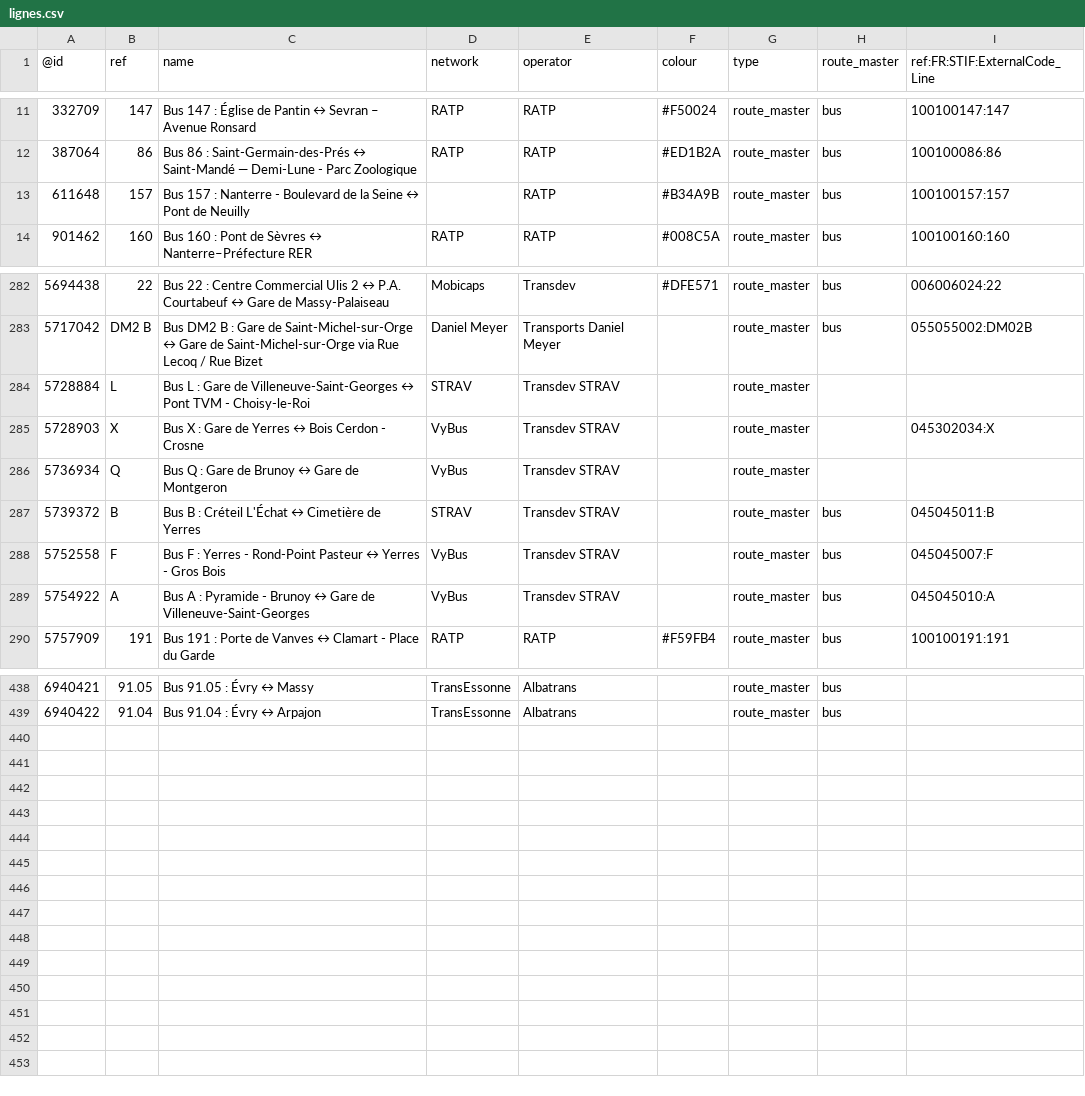
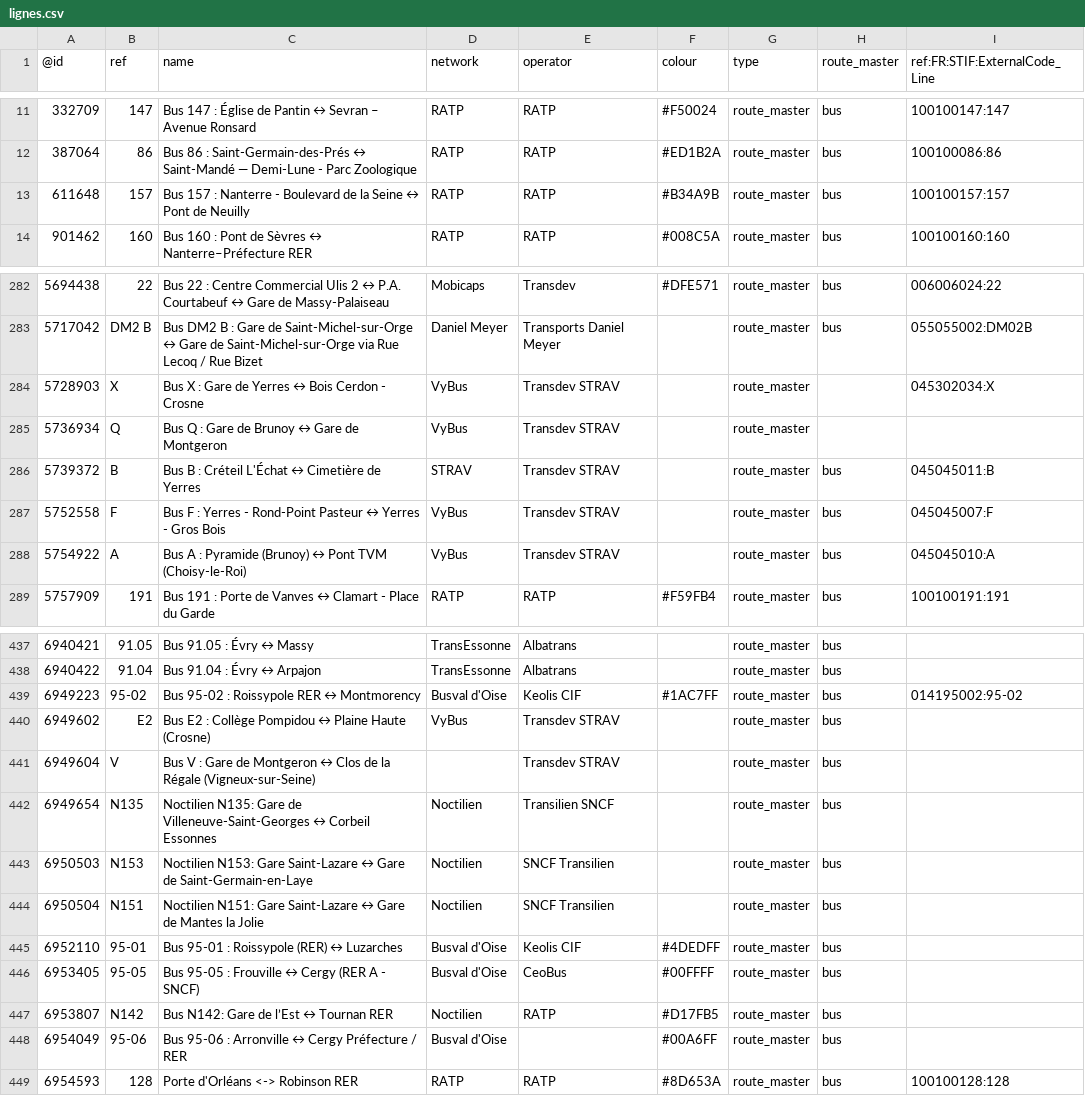
Before and after one commit to nlehuby/OSM_snippets, a CSV file: STIF-to-OSM/data/lignes.csv, drawn as a sheet; only a part is shown, gaps mark what is left out; the diff covers the shown part only.

Commit message:
ref STIF - màj du 6 février

```diff
--- a/STIF-to-OSM/data/lignes.csv
+++ b/STIF-to-OSM/data/lignes.csv
@@ -12,3 +12,3 @@
 387064,86,Bus 86 : Saint-Germain-des-Prés ↔ Saint-Mandé — Demi-Lune - Parc Zoologique,RATP,RATP,#ED1B2A,route_master,bus,100100086:86
-611648,157,Bus 157 : Nanterre - Boulevard de la Seine ↔ Pont de Neuilly,,RATP,#B34A9B,route_master,bus,100100157:157
+611648,157,Bus 157 : Nanterre - Boulevard de la Seine ↔ Pont de Neuilly,RATP,RATP,#B34A9B,route_master,bus,100100157:157
 901462,160,Bus 160 : Pont de Sèvres ↔ Nanterre–Préfecture RER,RATP,RATP,#008C5A,route_master,bus,100100160:160
@@ -283,3 +283,2 @@
 5717042,DM2 B,Bus DM2 B : Gare de Saint-Michel-sur-Orge ↔ Gare de Saint-Michel-sur-Orge via Rue Lecoq / Rue Bizet,Daniel Meyer,Transports Daniel Meyer,,route_master,bus,055055002:DM02B
-5728884,L,Bus L : Gare de Villeneuve-Saint-Georges ↔ Pont TVM - Choisy-le-Roi,STRAV,Transdev STRAV,,route_master,,
 5728903,X,Bus X : Gare de Yerres ↔ Bois Cerdon - Crosne,VyBus,Transdev STRAV,,route_master,,045302034:X
@@ -288,3 +287,3 @@
 5752558,F,Bus F : Yerres - Rond-Point Pasteur ↔ Yerres - Gros Bois,VyBus,Transdev STRAV,,route_master,bus,045045007:F
-5754922,A,Bus A : Pyramide - Brunoy ↔ Gare de Villeneuve-Saint-Georges,VyBus,Transdev STRAV,,route_master,bus,045045010:A
+5754922,A,Bus A : Pyramide (Brunoy) ↔ Pont TVM (Choisy-le-Roi),VyBus,Transdev STRAV,,route_master,bus,045045010:A
 5757909,191,Bus 191 : Porte de Vanves ↔ Clamart - Place du Garde,RATP,RATP,#F59FB4,route_master,bus,100100191:191
@@ -439 +438,12 @@
 6940422,91.04,Bus 91.04 : Évry ↔ Arpajon,TransEssonne,Albatrans,,route_master,bus,
+6949223,95-02,Bus 95-02 : Roissypole RER ↔ Montmorency,Busval d'Oise,Keolis CIF,#1AC7FF,route_master,bus,014195002:95-02
+6949602,E2,Bus E2 : Collège Pompidou ↔ Plaine Haute (Crosne),VyBus,Transdev STRAV,,route_master,bus,
+6949604,V,Bus V : Gare de Montgeron ↔ Clos de la Régale (Vigneux-sur-Seine),,Transdev STRAV,,route_master,bus,
+6949654,N135,Noctilien N135: Gare de Villeneuve-Saint-Georges ↔ Corbeil Essonnes,Noctilien,Transilien SNCF,,route_master,bus,
+6950503,N153,Noctilien N153: Gare Saint-Lazare ↔ Gare de Saint-Germain-en-Laye,Noctilien,SNCF Transilien,,route_master,bus,
+6950504,N151,Noctilien N151: Gare Saint-Lazare ↔ Gare de Mantes la Jolie,Noctilien,SNCF Transilien,,route_master,bus,
+6952110,95-01,Bus 95-01 : Roissypole (RER) ↔ Luzarches,Busval d'Oise,Keolis CIF,#4DEDFF,route_master,bus,
+6953405,95-05,Bus 95-05 : Frouville ↔ Cergy (RER A - SNCF),Busval d'Oise,CeoBus,#00FFFF,route_master,bus,
+6953807,N142,Bus N142: Gare de l’Est ↔ Tournan RER,Noctilien,RATP,#D17FB5,route_master,bus,
+6954049,95-06,Bus 95-06 : Arronville ↔ Cergy Préfecture / RER,Busval d'Oise,,#00A6FF,route_master,bus,
+6954593,128,Porte d'Orléans <-> Robinson RER,RATP,RATP,#8D653A,route_master,bus,100100128:128
```
Also changed, not shown: 12 edited cells elsewhere in this file, 1 other file.
